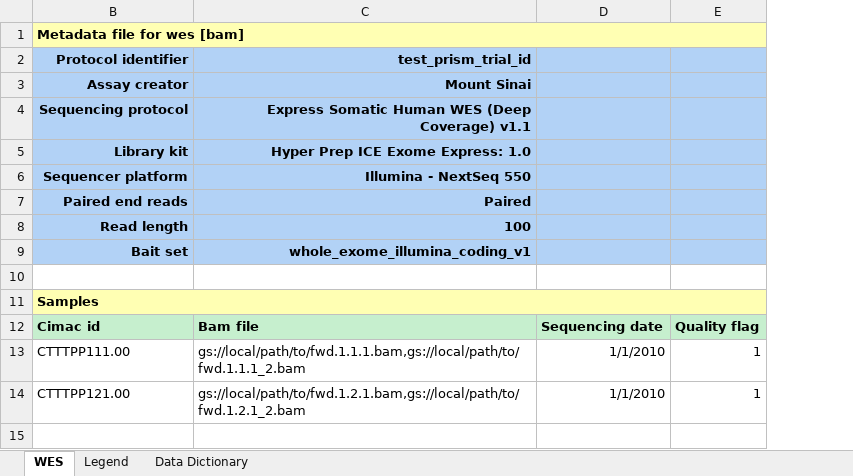
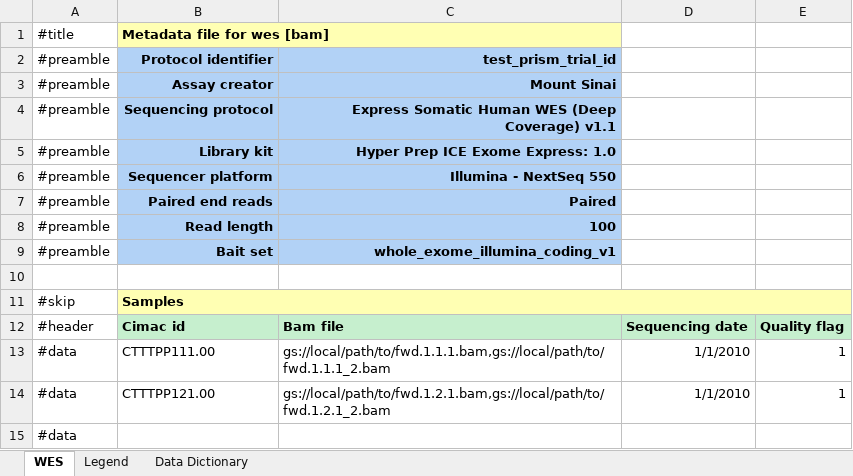
Before and after one commit to CIMAC-CIDC/cidc-schemas, an Excel workbook: template_examples/wes_bam_template.xlsx, sheet WES, drawn as a sheet; only a part is shown; values as stored, in another font and other column widths than the file's, no borders; removed rows and columns are numbered as before the commit, all else as after; the diff covers the shown part only; the diff names each change by its address in the sheet, - before the commit and + after, or states it on an @@ line.

Commit message:
update wes_bam_template example

```diff
--- a/template_examples/wes_bam_template.xlsx (sheet WES)
+++ b/template_examples/wes_bam_template.xlsx (sheet WES)
@@ column A (#title) unhidden, rows 2-15: #preamble | #preamble | #preamble | #preamble | #preamble | #preamble | #preamble | #preamble |  | #skip | #header | #data | #data | #data @@
-B1:E1 merged
+B1:C1 merged
-C1 fill: none
+C1 fill: #FFFFB3
-D2:E9 fill: #B2D2F6
+D2:E9 fill: none
-C11:E11 fill: none
+C11:E11 fill: #FFFFB3
```
Also changed, not shown: 1800 added rows elsewhere in this sheet, sheet Data Dictionary, 1 other file.
